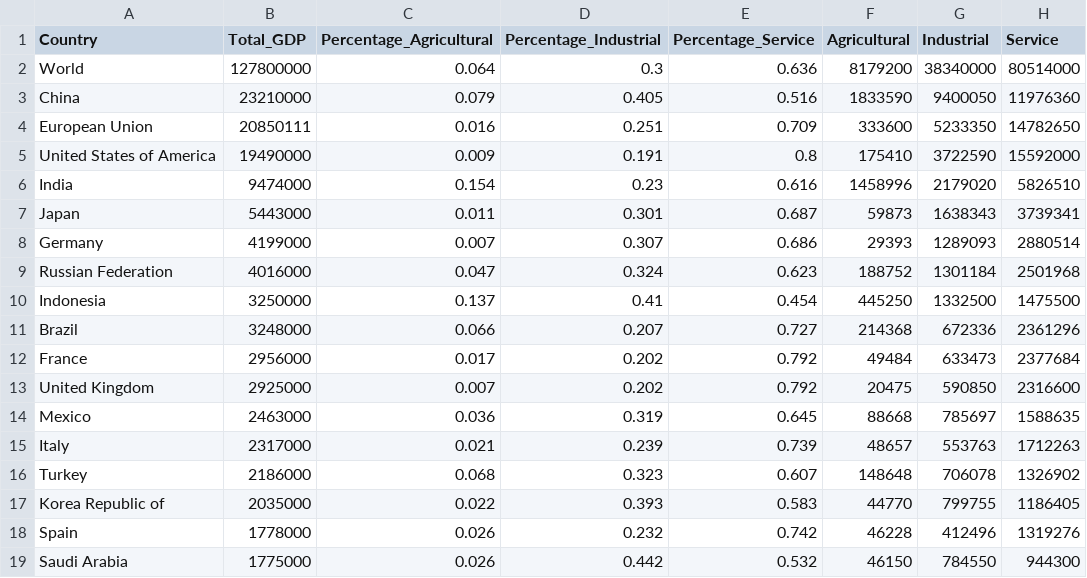
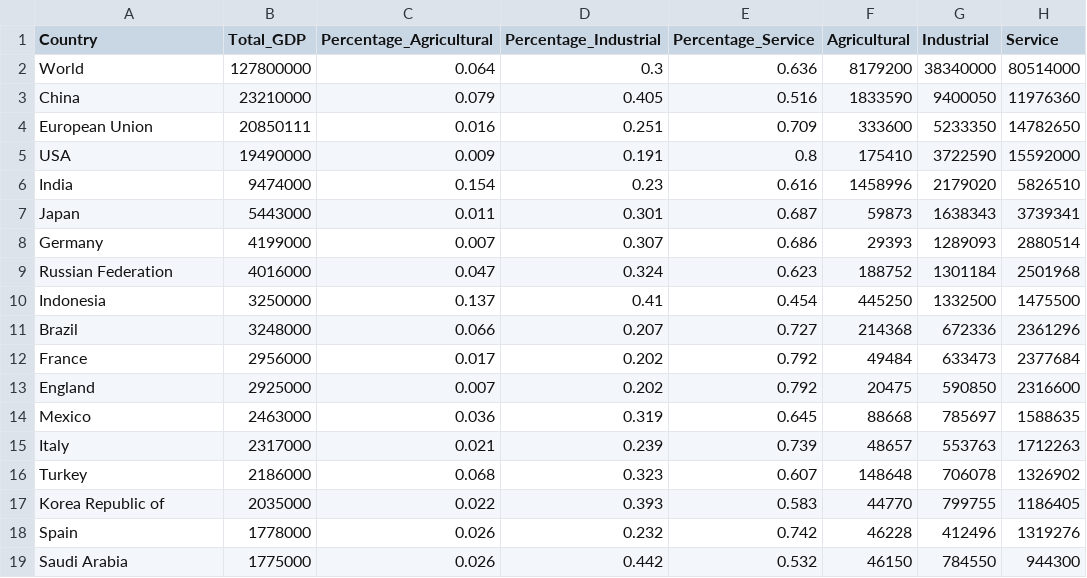
Before and after one commit to KagoPrezRantsho/F21DVCW2, a CSV file: GDP.csv, drawn as a sheet; only a part is shown.

Commit message:
Update GDP.csv

```diff
--- a/GDP.csv
+++ b/GDP.csv
@@ -4,3 +4,3 @@ China,23210000,0.079,0.405,0.516,1833590,9400050,11976360,,
 European Union,20850111,0.016,0.251,0.709,333600,5233350,14782650,,
-United States of America,19490000,0.009,0.191,0.8,175410,3722590,15592000,,
+USA,19490000,0.009,0.191,0.8,175410,3722590,15592000,,
 India,9474000,0.154,0.23,0.616,1458996,2179020,5826510,,
@@ -12,3 +12,3 @@ Brazil,3248000,0.066,0.207,0.727,214368,672336,2361296,,
 France,2956000,0.017,0.202,0.792,49484,633473,2377684,,
-United Kingdom,2925000,0.007,0.202,0.792,20475,590850,2316600,,
+England,2925000,0.007,0.202,0.792,20475,590850,2316600,,
 Mexico,2463000,0.036,0.319,0.645,88668,785697,1588635,,
```
